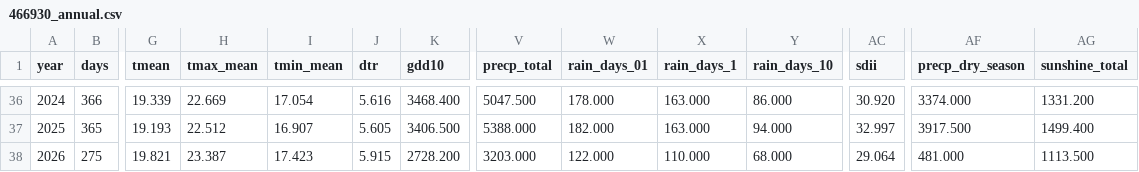
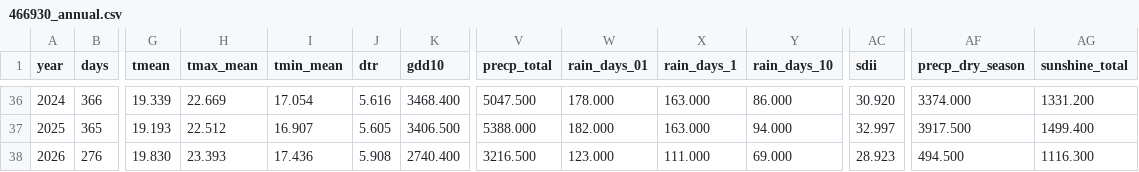
Before and after one commit to BunnyTailGra22/Five-Great-Elements, a CSV file: data/processed/466930_annual.csv, drawn as a sheet; only a part is shown, gaps mark what is left out; the diff covers the shown part only; the diff names each change by its address in the sheet, - before the commit and + after, or states it on an @@ line.

```diff
--- a/data/processed/466930_annual.csv
+++ b/data/processed/466930_annual.csv
-B38 (days): 275
+B38 (days): 276
-G38 (tmean): 19.821
+G38 (tmean): 19.830
-H38 (tmax_mean): 23.387
+H38 (tmax_mean): 23.393
-I38 (tmin_mean): 17.423
+I38 (tmin_mean): 17.436
-J38 (dtr): 5.915
+J38 (dtr): 5.908
-K38 (gdd10): 2728.200
+K38 (gdd10): 2740.400
-V38 (precp_total): 3203.000
+V38 (precp_total): 3216.500
-W38 (rain_days_01): 122.000
+W38 (rain_days_01): 123.000
-X38 (rain_days_1): 110.000
+X38 (rain_days_1): 111.000
-Y38 (rain_days_10): 68.000
+Y38 (rain_days_10): 69.000
-AC38 (sdii): 29.064
+AC38 (sdii): 28.923
-AF38 (precp_dry_season): 481.000
+AF38 (precp_dry_season): 494.500
-AG38 (sunshine_total): 1113.500
+AG38 (sunshine_total): 1116.300
```
Also changed, not shown: 3 edited cells elsewhere in this file, data/processed/82A750_annual.csv, data/processed/82A750_coverage.csv, 11 other files.
